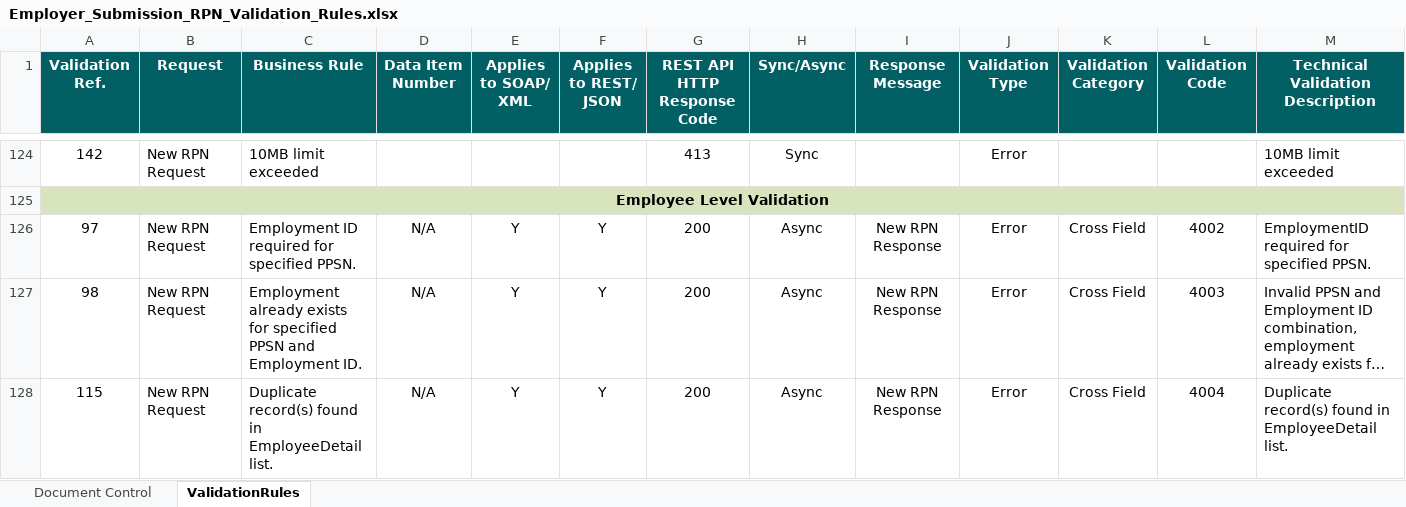
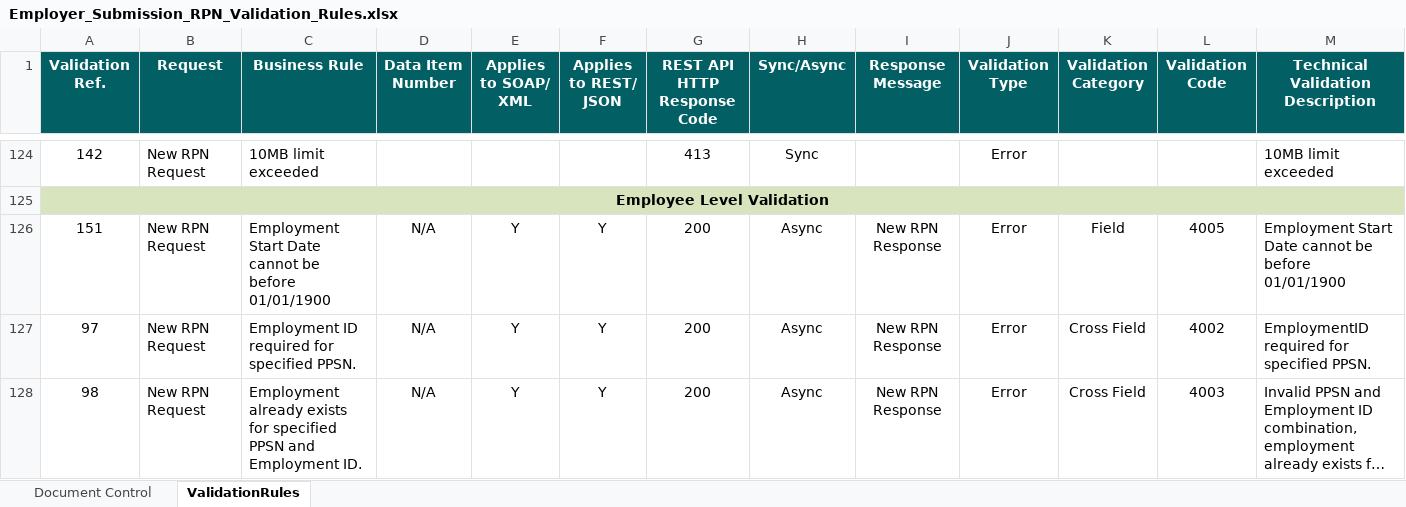
Before and after one commit to revtestaccount/paye-employers-documentation, an Excel workbook: data-items/Employer_Submission_RPN_Validation_Rules.xlsx, sheet ValidationRules, drawn as a sheet; only a part is shown, gaps mark what is left out; the shorter side is filled out with more unchanged rows; long unchanged cells end in …; values as stored, in another font and other column widths than the file's, no borders; rows hold the shown columns only; the diff names each change by its address in the sheet, - before the commit and + after, or states it on an @@ line.

```diff
--- a/data-items/Employer_Submission_RPN_Validation_Rules.xlsx (sheet ValidationRules)
+++ b/data-items/Employer_Submission_RPN_Validation_Rules.xlsx (sheet ValidationRules)
+row 126: 151 | New RPN Request | Employment Start Date cannot be before 01/01/1900 | N/A | Y | Y | 200 | Async | New RPN Response | Error | Field | 4005 | Employment Start Date cannot be before 01/01/1900
```
Also changed, not shown: sheet Document Control, Schema Publication Changelog.xlsx, 3 other files.
